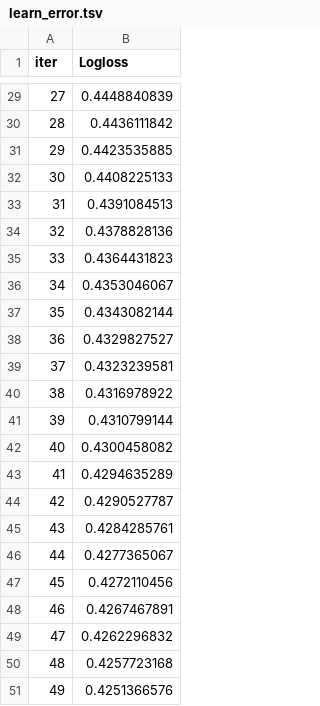
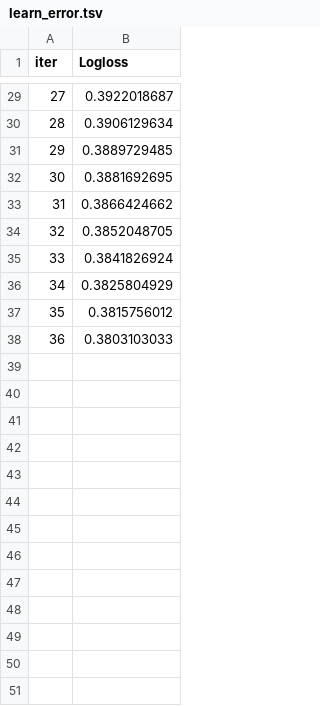
Before and after one commit to automatethis-lab/MainRepo, a TSV file: widsdatathon2020/catboost_info/learn_error.tsv, drawn as a sheet; only a part is shown, gaps mark what is left out; the diff covers the shown part only.

```diff
--- a/widsdatathon2020/catboost_info/learn_error.tsv
+++ b/widsdatathon2020/catboost_info/learn_error.tsv
@@ -29,23 +29,10 @@ iter	Logloss
-27	0.4448840839
-28	0.4436111842
-29	0.4423535885
-30	0.4408225133
-31	0.4391084513
-32	0.4378828136
-33	0.4364431823
-34	0.4353046067
-35	0.4343082144
-36	0.4329827527
-37	0.4323239581
-38	0.4316978922
-39	0.4310799144
-40	0.4300458082
-41	0.4294635289
-42	0.4290527787
-43	0.4284285761
-44	0.4277365067
-45	0.4272110456
-46	0.4267467891
-47	0.4262296832
-48	0.4257723168
-49	0.4251366576
+27	0.3922018687
+28	0.3906129634
+29	0.3889729485
+30	0.3881692695
+31	0.3866424662
+32	0.3852048705
+33	0.3841826924
+34	0.3825804929
+35	0.3815756012
+36	0.3803103033
```
Also changed, not shown: 27 edited cells elsewhere in this file, widsdatathon2020/catboost_info/time_left.tsv, 20 other files.
